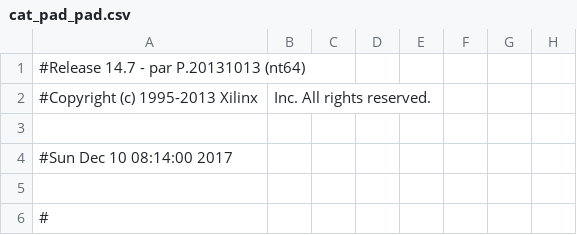
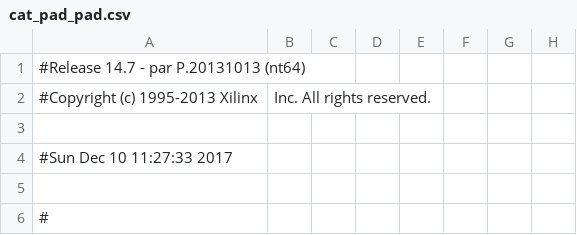
Before and after one commit to char-fish-after-lunch/cat-pad, a CSV file: cat_pad_pad.csv, drawn as a sheet; only a part is shown; the diff names each change by its address in the sheet, - before the commit and + after, or states it on an @@ line.

```diff
--- a/cat_pad_pad.csv
+++ b/cat_pad_pad.csv
-A4: #Sun Dec 10 08:14:00 2017
+A4: #Sun Dec 10 11:27:33 2017
```
Also changed, not shown: 4 other files.
